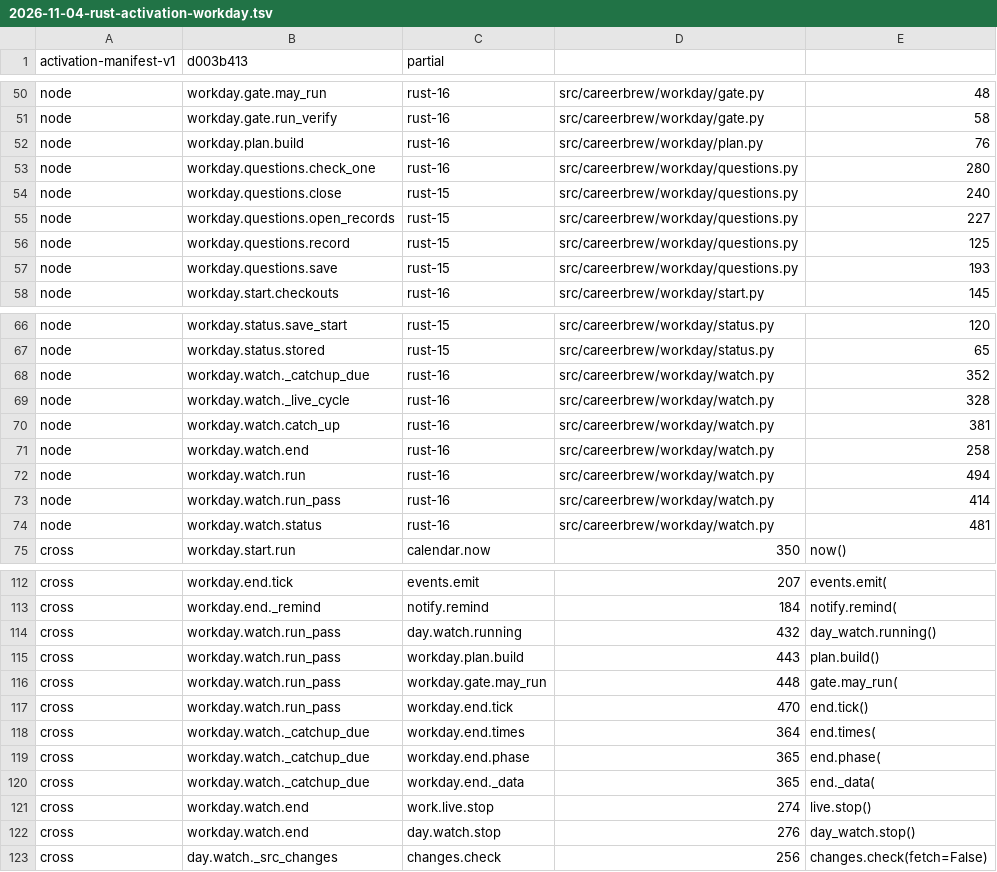
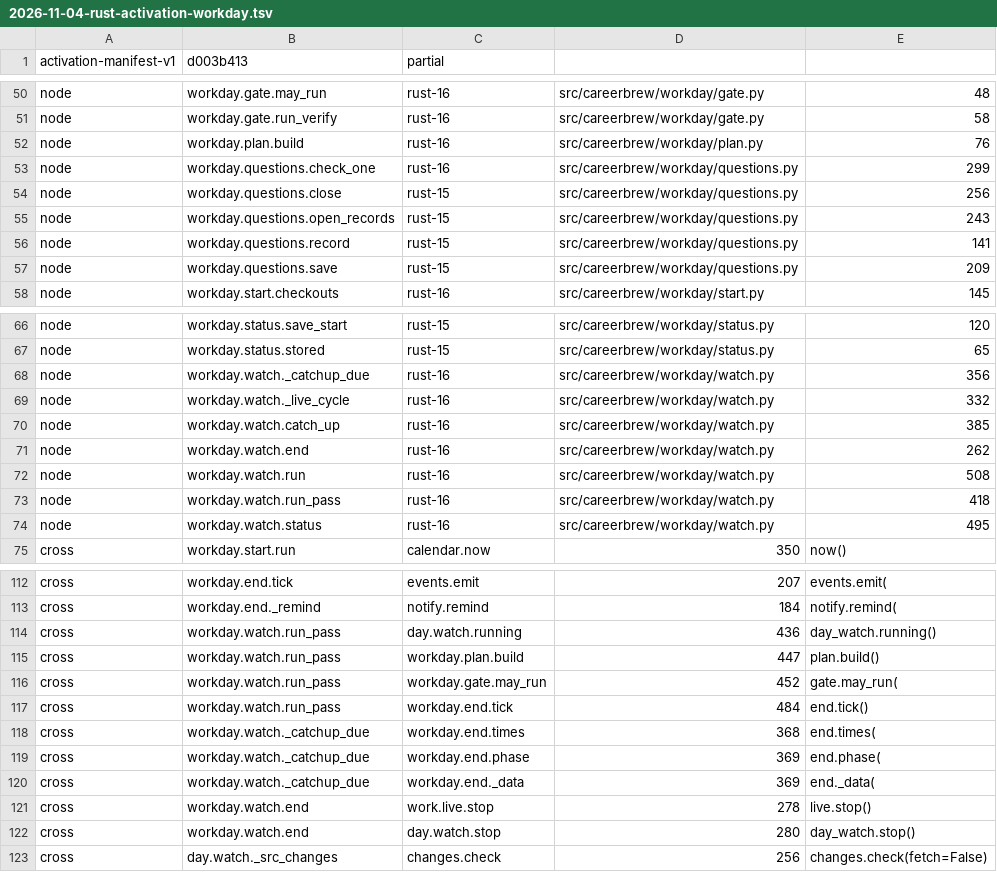
Before and after one commit to fyodoriv/careerbrew, a TSV file: docs/plans/2026-11-04-rust-activation-workday.tsv, drawn as a sheet; only a part is shown, gaps mark what is left out; the diff covers the shown part only.

```diff
--- a/docs/plans/2026-11-04-rust-activation-workday.tsv
+++ b/docs/plans/2026-11-04-rust-activation-workday.tsv
@@ -52,7 +52,7 @@ node	workday.gate.run_verify	rust-16	src/careerbrew/workday/gate.py	58
 node	workday.plan.build	rust-16	src/careerbrew/workday/plan.py	76
-node	workday.questions.check_one	rust-16	src/careerbrew/workday/questions.py	280
-node	workday.questions.close	rust-15	src/careerbrew/workday/questions.py	240
-node	workday.questions.open_records	rust-15	src/careerbrew/workday/questions.py	227
-node	workday.questions.record	rust-15	src/careerbrew/workday/questions.py	125
-node	workday.questions.save	rust-15	src/careerbrew/workday/questions.py	193
+node	workday.questions.check_one	rust-16	src/careerbrew/workday/questions.py	299
+node	workday.questions.close	rust-15	src/careerbrew/workday/questions.py	256
+node	workday.questions.open_records	rust-15	src/careerbrew/workday/questions.py	243
+node	workday.questions.record	rust-15	src/careerbrew/workday/questions.py	141
+node	workday.questions.save	rust-15	src/careerbrew/workday/questions.py	209
 node	workday.start.checkouts	rust-16	src/careerbrew/workday/start.py	145
@@ -67,9 +67,9 @@ node	workday.status.save_start	rust-15	src/careerbrew/workday/status.py	120
 node	workday.status.stored	rust-15	src/careerbrew/workday/status.py	65
-node	workday.watch._catchup_due	rust-16	src/careerbrew/workday/watch.py	352
-node	workday.watch._live_cycle	rust-16	src/careerbrew/workday/watch.py	328
-node	workday.watch.catch_up	rust-16	src/careerbrew/workday/watch.py	381
-node	workday.watch.end	rust-16	src/careerbrew/workday/watch.py	258
-node	workday.watch.run	rust-16	src/careerbrew/workday/watch.py	494
-node	workday.watch.run_pass	rust-16	src/careerbrew/workday/watch.py	414
-node	workday.watch.status	rust-16	src/careerbrew/workday/watch.py	481
+node	workday.watch._catchup_due	rust-16	src/careerbrew/workday/watch.py	356
+node	workday.watch._live_cycle	rust-16	src/careerbrew/workday/watch.py	332
+node	workday.watch.catch_up	rust-16	src/careerbrew/workday/watch.py	385
+node	workday.watch.end	rust-16	src/careerbrew/workday/watch.py	262
+node	workday.watch.run	rust-16	src/careerbrew/workday/watch.py	508
+node	workday.watch.run_pass	rust-16	src/careerbrew/workday/watch.py	418
+node	workday.watch.status	rust-16	src/careerbrew/workday/watch.py	495
 cross	workday.start.run	calendar.now	350	now()
@@ -113,11 +113,11 @@ cross	workday.end.tick	events.emit	207	events.emit(
 cross	workday.end._remind	notify.remind	184	notify.remind(
-cross	workday.watch.run_pass	day.watch.running	432	day_watch.running()
-cross	workday.watch.run_pass	workday.plan.build	443	plan.build()
-cross	workday.watch.run_pass	workday.gate.may_run	448	gate.may_run(
-cross	workday.watch.run_pass	workday.end.tick	470	end.tick()
-cross	workday.watch._catchup_due	workday.end.times	364	end.times(
-cross	workday.watch._catchup_due	workday.end.phase	365	end.phase(
-cross	workday.watch._catchup_due	workday.end._data	365	end._data(
-cross	workday.watch.end	work.live.stop	274	live.stop()
-cross	workday.watch.end	day.watch.stop	276	day_watch.stop()
+cross	workday.watch.run_pass	day.watch.running	436	day_watch.running()
+cross	workday.watch.run_pass	workday.plan.build	447	plan.build()
+cross	workday.watch.run_pass	workday.gate.may_run	452	gate.may_run(
+cross	workday.watch.run_pass	workday.end.tick	484	end.tick()
+cross	workday.watch._catchup_due	workday.end.times	368	end.times(
+cross	workday.watch._catchup_due	workday.end.phase	369	end.phase(
+cross	workday.watch._catchup_due	workday.end._data	369	end._data(
+cross	workday.watch.end	work.live.stop	278	live.stop()
+cross	workday.watch.end	day.watch.stop	280	day_watch.stop()
 cross	day.watch._src_changes	changes.check	256	changes.check(fetch=False)
```
Also changed, not shown: 4 edited cells elsewhere in this file, 19 other files.
